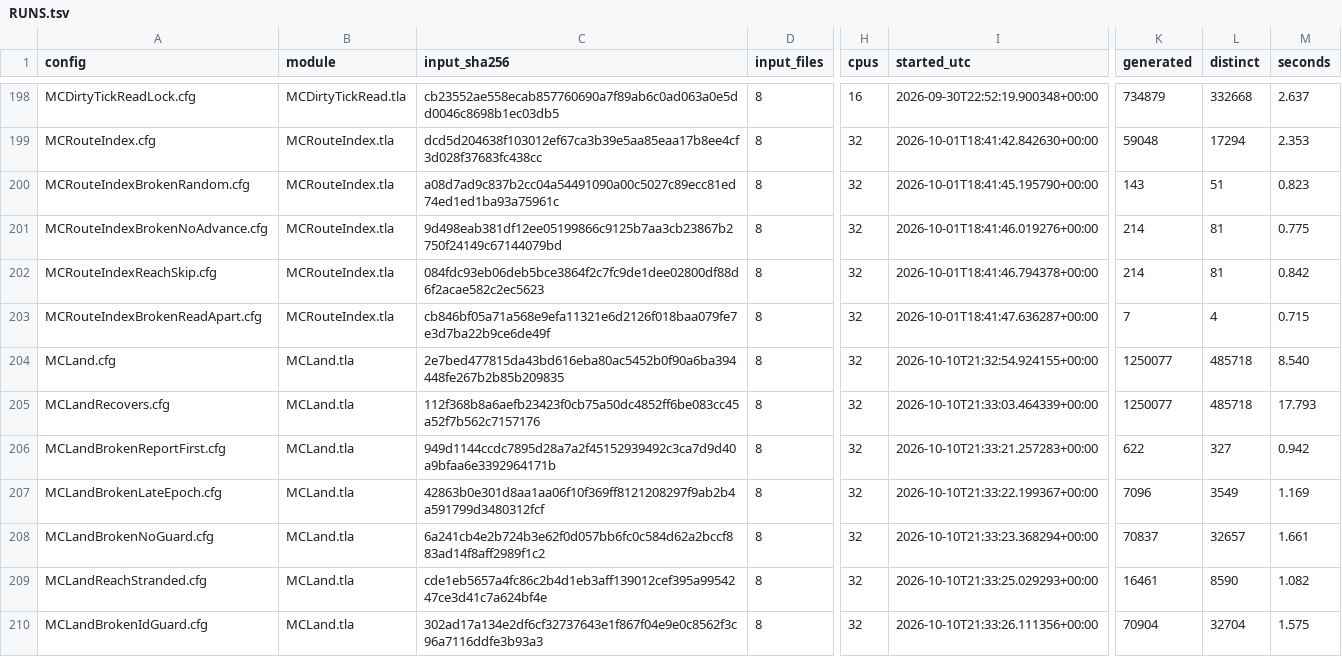
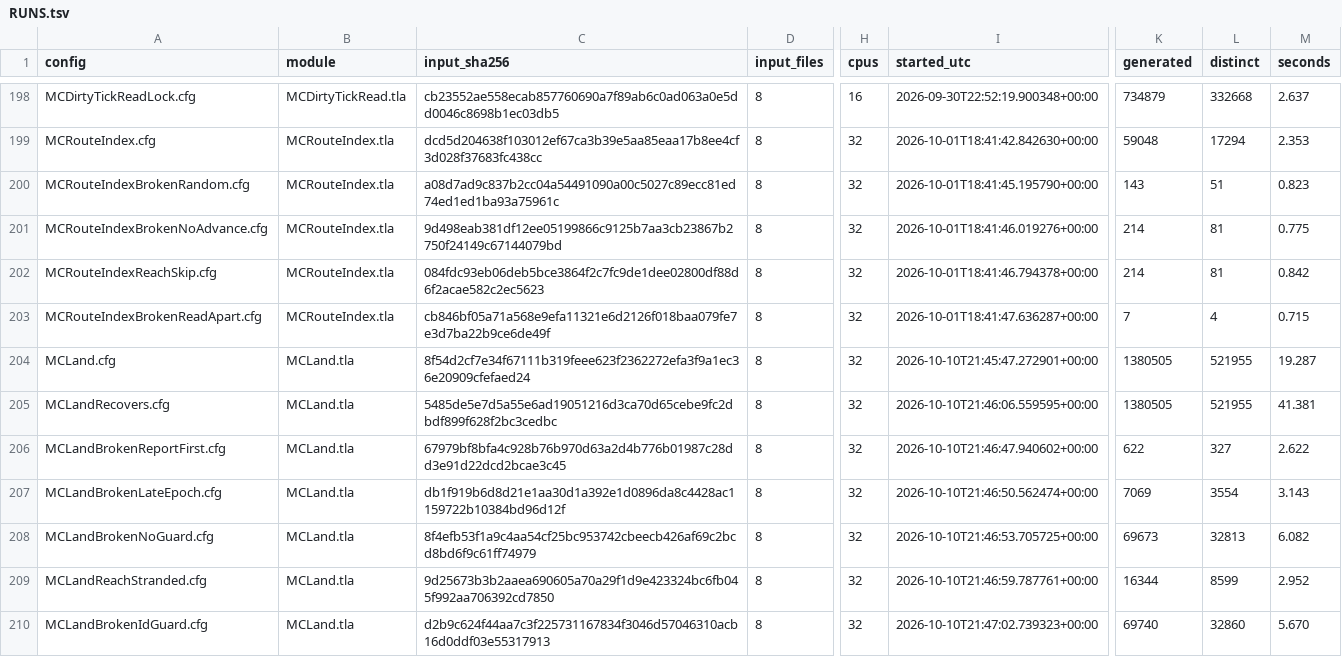
Before and after one commit to mas-bandwidth/nova-sprint, a TSV file: tla/RUNS.tsv, drawn as a sheet; only a part is shown, gaps mark what is left out; the diff covers the shown part only; the diff names each change by its address in the sheet, - before the commit and + after, or states it on an @@ line.

```diff
--- a/tla/RUNS.tsv
+++ b/tla/RUNS.tsv
-C204 (input_sha256): 2e7bed477815da43bd616eba80ac5452b0f90a6ba394448fe267b2b85b209835
+C204 (input_sha256): 8f54d2cf7e34f67111b319feee623f2362272efa3f9a1ec36e20909cfefaed24
-I204 (started_utc): 2026-10-10T21:32:54.924155+00:00
+I204 (started_utc): 2026-10-10T21:45:47.272901+00:00
-K204:K205 (generated): 1250077
+K204:K205 (generated): 1380505
-L204:L205 (distinct): 485718
+L204:L205 (distinct): 521955
-M204 (seconds): 8.540
+M204 (seconds): 19.287
-C205 (input_sha256): 112f368b8a6aefb23423f0cb75a50dc4852ff6be083cc45a52f7b562c7157176
+C205 (input_sha256): 5485de5e7d5a55e6ad19051216d3ca70d65cebe9fc2dbdf899f628f2bc3cedbc
-I205 (started_utc): 2026-10-10T21:33:03.464339+00:00
+I205 (started_utc): 2026-10-10T21:46:06.559595+00:00
-M205 (seconds): 17.793
+M205 (seconds): 41.381
-C206 (input_sha256): 949d1144ccdc7895d28a7a2f45152939492c3ca7d9d40a9bfaa6e3392964171b
+C206 (input_sha256): 67979bf8bfa4c928b76b970d63a2d4b776b01987c28dd3e91d22dcd2bcae3c45
-I206 (started_utc): 2026-10-10T21:33:21.257283+00:00
+I206 (started_utc): 2026-10-10T21:46:47.940602+00:00
-M206 (seconds): 0.942
+M206 (seconds): 2.622
-C207 (input_sha256): 42863b0e301d8aa1aa06f10f369ff8121208297f9ab2b4a591799d3480312fcf
+C207 (input_sha256): db1f919b6d8d21e1aa30d1a392e1d0896da8c4428ac1159722b10384bd96d12f
-I207 (started_utc): 2026-10-10T21:33:22.199367+00:00
+I207 (started_utc): 2026-10-10T21:46:50.562474+00:00
-K207 (generated): 7096
+K207 (generated): 7069
-L207 (distinct): 3549
+L207 (distinct): 3554
-M207 (seconds): 1.169
+M207 (seconds): 3.143
-C208 (input_sha256): 6a241cb4e2b724b3e62f0d057bb6fc0c584d62a2bccf883ad14f8aff2989f1c2
+C208 (input_sha256): 8f4efb53f1a9c4aa54cf25bc953742cbeecb426af69c2bcd8bd6f9c61ff74979
-I208 (started_utc): 2026-10-10T21:33:23.368294+00:00
+I208 (started_utc): 2026-10-10T21:46:53.705725+00:00
-K208 (generated): 70837
+K208 (generated): 69673
-L208 (distinct): 32657
+L208 (distinct): 32813
-M208 (seconds): 1.661
+M208 (seconds): 6.082
-C209 (input_sha256): cde1eb5657a4fc86c2b4d1eb3aff139012cef395a9954247ce3d41c7a624bf4e
+C209 (input_sha256): 9d25673b3b2aaea690605a70a29f1d9e423324bc6fb045f992aa706392cd7850
-I209 (started_utc): 2026-10-10T21:33:25.029293+00:00
+I209 (started_utc): 2026-10-10T21:46:59.787761+00:00
-K209 (generated): 16461
+K209 (generated): 16344
-L209 (distinct): 8590
+L209 (distinct): 8599
-M209 (seconds): 1.082
+M209 (seconds): 2.952
-C210 (input_sha256): 302ad17a134e2df6cf32737643e1f867f04e9e0c8562f3c96a7116ddfe3b93a3
+C210 (input_sha256): d2b9c624f44aa7c3f225731167834f3046d57046310acb16d0ddf03e55317913
-I210 (started_utc): 2026-10-10T21:33:26.111356+00:00
+I210 (started_utc): 2026-10-10T21:47:02.739323+00:00
-K210 (generated): 70904
+K210 (generated): 69740
-L210 (distinct): 32704
+L210 (distinct): 32860
-M210 (seconds): 1.575
+M210 (seconds): 5.670
```
Also changed, not shown: 40 edited cells elsewhere in this file, tla/CASES.tsv, 12 other files.
